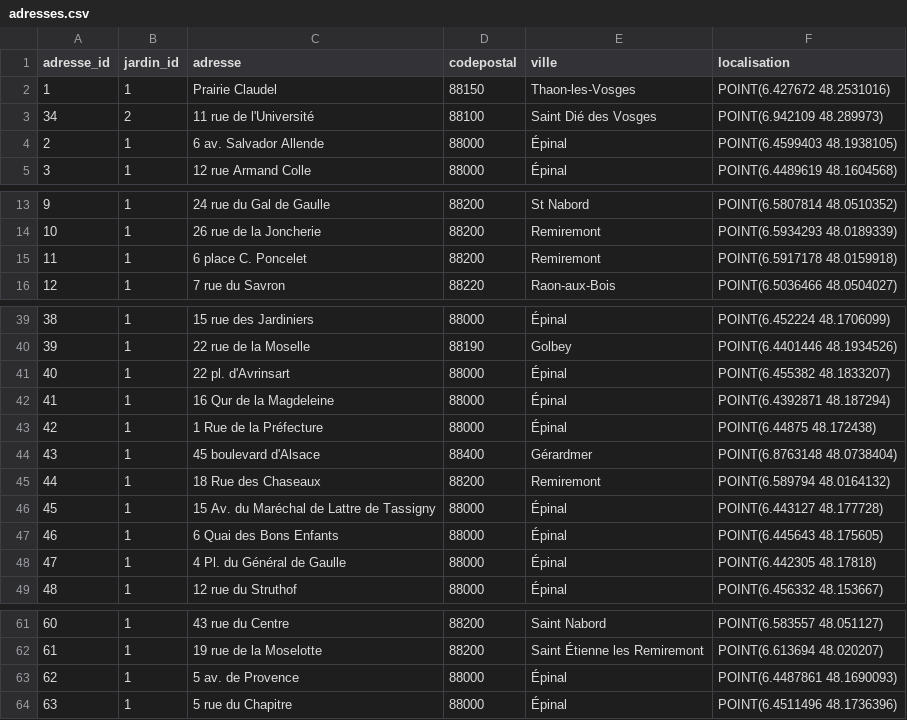
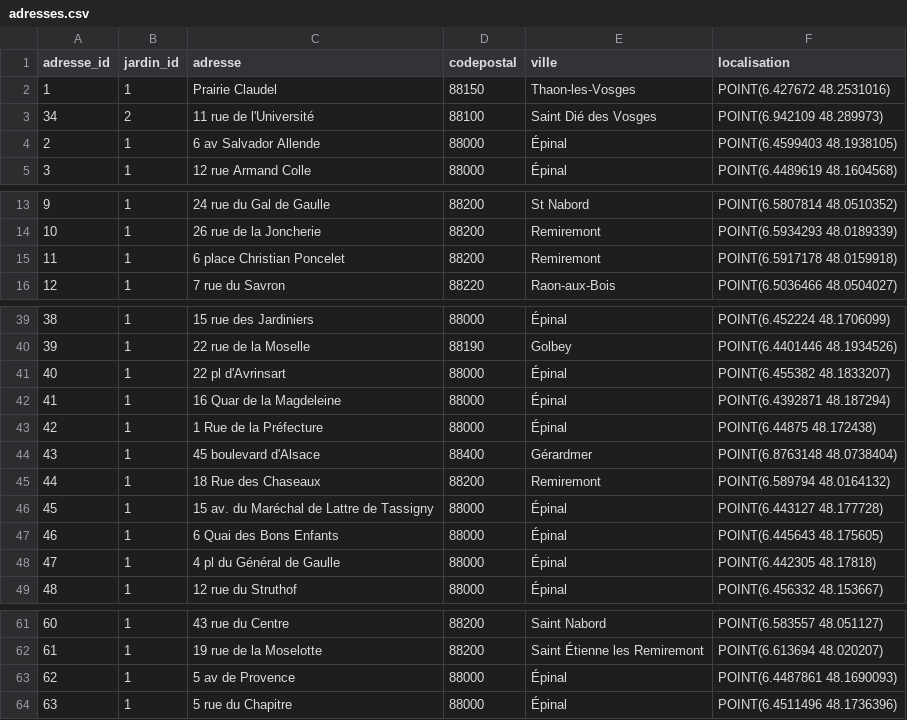
Before and after one commit to medina474/data-collection, a CSV file: jardins/data/adresses.csv, drawn as a sheet; only a part is shown, gaps mark what is left out.

```diff
--- a/jardins/data/adresses.csv
+++ b/jardins/data/adresses.csv
@@ -3,3 +3,3 @@ adresse_id,jardin_id,adresse,codepostal,ville,localisation
 34,2,11 rue de l'Université,88100,Saint Dié des Vosges,POINT(6.942109 48.289973)
-2,1,6 av. Salvador Allende,88000,Épinal,POINT(6.4599403 48.1938105)
+2,1,6 av Salvador Allende,88000,Épinal,POINT(6.4599403 48.1938105)
 3,1,12 rue Armand Colle,88000,Épinal,POINT(6.4489619 48.1604568)
@@ -14,3 +14,3 @@ adresse_id,jardin_id,adresse,codepostal,ville,localisation
 10,1,26 rue de la Joncherie,88200,Remiremont,POINT(6.5934293 48.0189339)
-11,1,6 place C. Poncelet,88200,Remiremont,POINT(6.5917178 48.0159918)
+11,1,6 place Christian Poncelet,88200,Remiremont,POINT(6.5917178 48.0159918)
 12,1,7 rue du Savron,88220,Raon-aux-Bois,POINT(6.5036466 48.0504027)
@@ -40,4 +40,4 @@ adresse_id,jardin_id,adresse,codepostal,ville,localisation
 39,1,22 rue de la Moselle,88190,Golbey,POINT(6.4401446 48.1934526)
-40,1,22 pl. d'Avrinsart,88000,Épinal,POINT(6.455382 48.1833207)
-41,1,16 Qur de la Magdeleine,88000,Épinal,POINT(6.4392871 48.187294)
+40,1,22 pl d'Avrinsart,88000,Épinal,POINT(6.455382 48.1833207)
+41,1,16 Quar de la Magdeleine,88000,Épinal,POINT(6.4392871 48.187294)
 42,1,1 Rue de la Préfecture,88000,Épinal,POINT(6.44875 48.172438)
@@ -45,5 +45,5 @@ adresse_id,jardin_id,adresse,codepostal,ville,localisation
 44,1,18 Rue des Chaseaux,88200,Remiremont,POINT(6.589794 48.0164132)
-45,1,15 Av. du Maréchal de Lattre de Tassigny,88000,Épinal,POINT(6.443127 48.177728)
+45,1,15 av. du Maréchal de Lattre de Tassigny,88000,Épinal,POINT(6.443127 48.177728)
 46,1,6 Quai des Bons Enfants,88000,Épinal,POINT(6.445643 48.175605)
-47,1,4 Pl. du Général de Gaulle,88000,Épinal,POINT(6.442305 48.17818)
+47,1,4 pl du Général de Gaulle,88000,Épinal,POINT(6.442305 48.17818)
 48,1,12 rue du Struthof,88000,Épinal,POINT(6.456332 48.153667)
@@ -62,3 +62,3 @@ adresse_id,jardin_id,adresse,codepostal,ville,localisation
 61,1,19 rue de la Moselotte,88200,Saint Étienne les Remiremont,POINT(6.613694 48.020207)
-62,1,5 av. de Provence,88000,Épinal,POINT(6.4487861 48.1690093)
+62,1,5 av de Provence,88000,Épinal,POINT(6.4487861 48.1690093)
 63,1,5 rue du Chapitre,88000,Épinal,POINT(6.4511496 48.1736396)
```
Also changed, not shown: 2 other files.
